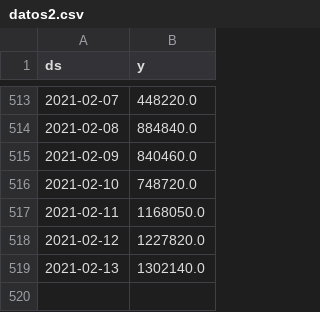
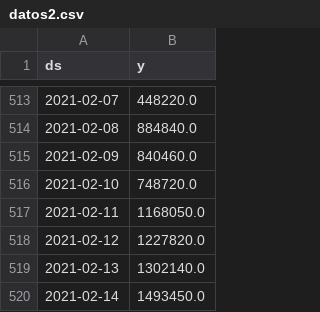
Before and after one commit to Pit-CL/tarea_MLA, a CSV file: data/datos2.csv, drawn as a sheet; only a part is shown, gaps mark what is left out.

```diff
--- a/data/datos2.csv
+++ b/data/datos2.csv
@@ -519 +519,2 @@ ds,y
 2021-02-13,1302140.0
+2021-02-14,1493450.0
```
Also changed, not shown: data/Tarea MLA - Hoja 2.csv, 1 other file.
